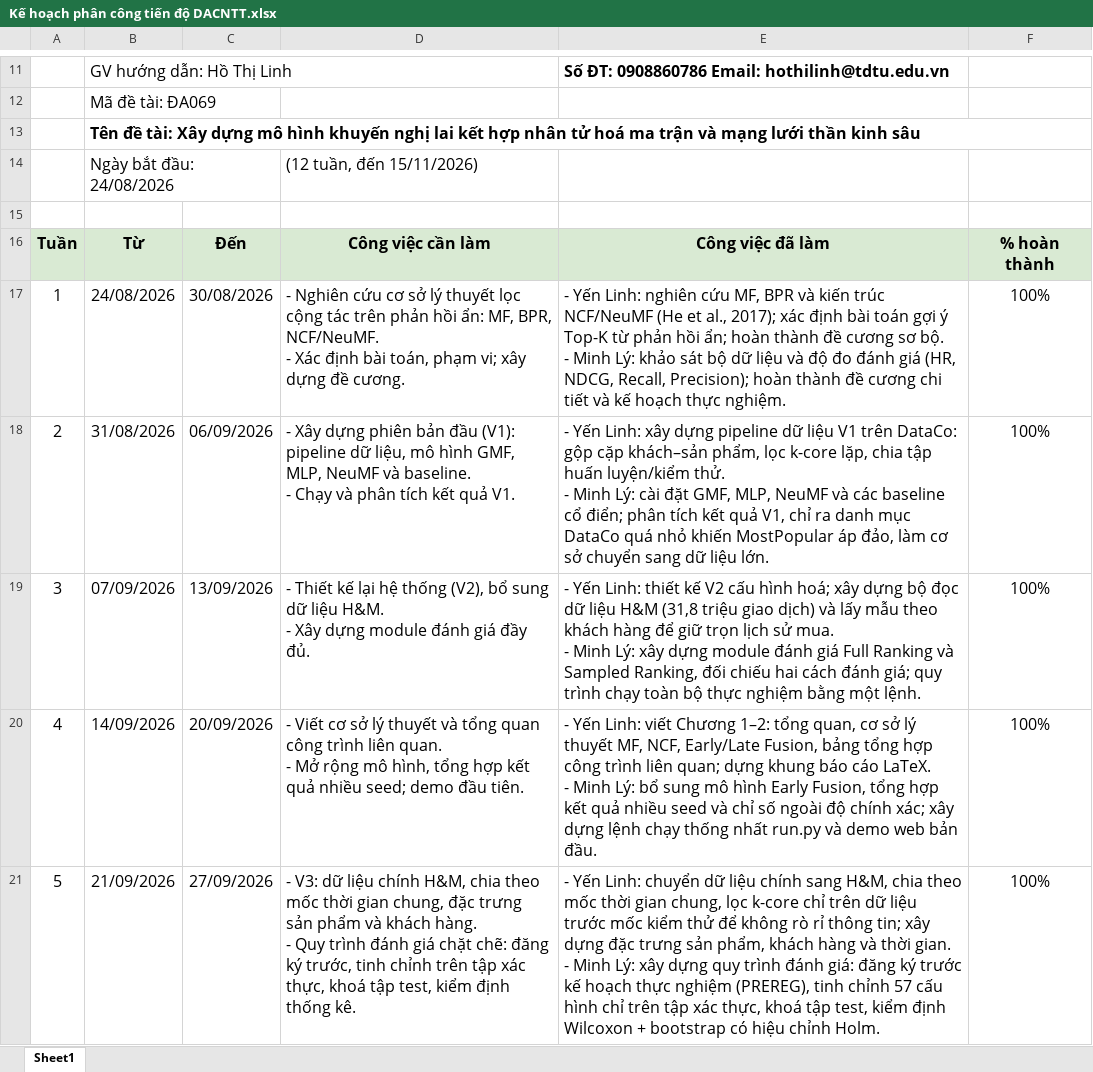
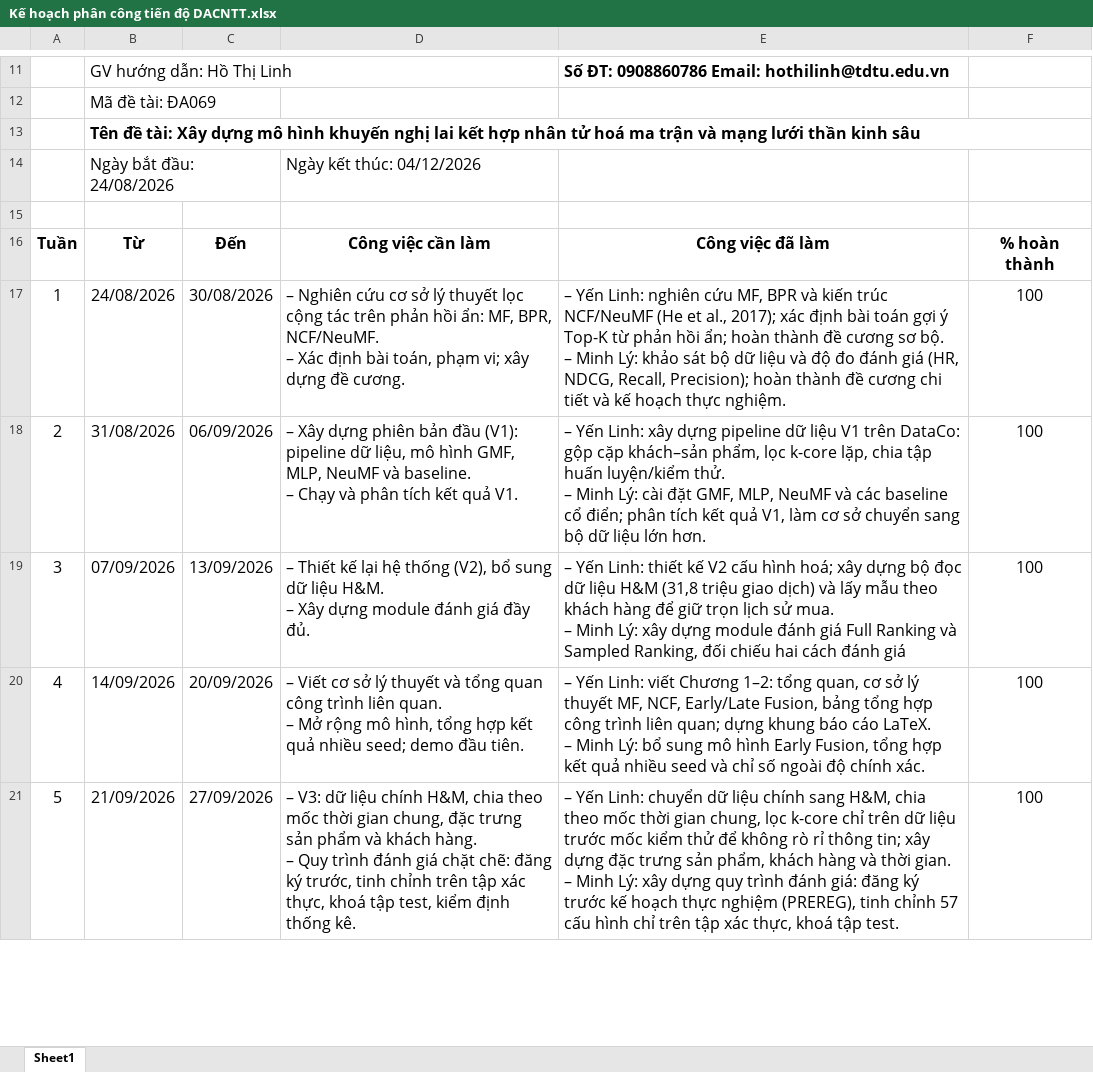
Before and after one commit to sulinh3625/DU-AN-CNTT, an Excel workbook: Kế hoạch phân công tiến độ DACNTT.xlsx, sheet Sheet1, drawn as a sheet; only a part is shown, gaps mark what is left out; values as stored, in another font and other column widths than the file's, no borders; ↵ is a line break in a cell; the diff covers the shown part only; the diff names each change by its address in the sheet, - before the commit and + after, or states it on an @@ line.

Commit message:
chỉnh báo cáo tiến độ

```diff
--- a/Kế hoạch phân công tiến độ DACNTT.xlsx (sheet Sheet1)
+++ b/Kế hoạch phân công tiến độ DACNTT.xlsx (sheet Sheet1)
-D14: (12 tuần, đến 15/11/2026)
+D14: Ngày kết thúc: 04/12/2026
-A16:F16 fill: #D9EAD3
+A16:F16 fill: none
-D17: - Nghiên cứu cơ sở lý thuyết lọc cộng tác trên phản hồi ẩn: MF, BPR, NCF/NeuMF. ↵ - Xác định…
+D17: – Nghiên cứu cơ sở lý thuyết lọc cộng tác trên phản hồi ẩn: MF, BPR, NCF/NeuMF. ↵ – Xác định…
-E17: - Yến Linh: nghiên cứu MF, BPR và kiến trúc NCF/NeuMF (He et al., 2017); xác định bài toán gợi ý Top-K từ phản hồi ẩn; hoàn thành đề cương sơ bộ. ↵ - Minh Lý:…
+E17: – Yến Linh: nghiên cứu MF, BPR và kiến trúc NCF/NeuMF (He et al., 2017); xác định bài toán gợi ý Top-K từ phản hồi ẩn; hoàn thành đề cương sơ bộ. ↵ – Minh Lý:…
-F17:F21: 100%
+F17:F21: 100
-D18: - Xây dựng phiên bản đầu (V1): pipeline dữ liệu, mô hình GMF, MLP, NeuMF và baseline. ↵ - Chạy và…
+D18: – Xây dựng phiên bản đầu (V1): pipeline dữ liệu, mô hình GMF, MLP, NeuMF và baseline. ↵ – Chạy và…
-E18: - Yến Linh: xây dựng pipeline dữ liệu V1 trên DataCo: gộp cặp khách–sản phẩm, lọc k-core lặp, chia tập huấn luyện/kiểm thử. ↵ - Minh Lý: cài đặt GMF, MLP, NeuMF và các baseline cổ điển; phân tích kết quả V1, chỉ ra danh mục DataCo quá nhỏ khiến MostPopular áp đảo, làm cơ sở chuyển sang dữ liệu lớn.
+E18: – Yến Linh: xây dựng pipeline dữ liệu V1 trên DataCo: gộp cặp khách–sản phẩm, lọc k-core lặp, chia tập huấn luyện/kiểm thử. ↵ – Minh Lý: cài đặt GMF, MLP, NeuMF và các baseline cổ điển; phân tích kết quả V1, làm cơ sở chuyển sang bộ dữ liệu lớn hơn.
-D19: - Thiết kế lại hệ thống (V2), bổ sung dữ liệu H&M. ↵ - Xây dựng…
+D19: – Thiết kế lại hệ thống (V2), bổ sung dữ liệu H&M. ↵ – Xây dựng…
-E19: - Yến Linh: thiết kế V2 cấu hình hoá; xây dựng bộ đọc dữ liệu H&M (31,8 triệu giao dịch) và lấy mẫu theo khách hàng để giữ trọn lịch sử mua. ↵ - Minh Lý: xây dựng module đánh giá Full Ranking và Sampled Ranking, đối chiếu hai cách đánh giá; quy trình chạy toàn bộ thực nghiệm bằng một lệnh.
+E19: – Yến Linh: thiết kế V2 cấu hình hoá; xây dựng bộ đọc dữ liệu H&M (31,8 triệu giao dịch) và lấy mẫu theo khách hàng để giữ trọn lịch sử mua. ↵ – Minh Lý: xây dựng module đánh giá Full Ranking và Sampled Ranking, đối chiếu hai cách đánh giá
-D20: - Viết cơ sở lý thuyết và tổng quan công trình liên quan. ↵ - Mở rộng…
+D20: – Viết cơ sở lý thuyết và tổng quan công trình liên quan. ↵ – Mở rộng…
-E20: - Yến Linh: viết Chương 1–2: tổng quan, cơ sở lý thuyết MF, NCF, Early/Late Fusion, bảng tổng hợp công trình liên quan; dựng khung báo cáo LaTeX. ↵ - Minh Lý: bổ sung mô hình Early Fusion, tổng hợp kết quả nhiều seed và chỉ số ngoài độ chính xác; xây dựng lệnh chạy thống nhất run.py và demo web bản đầu.
+E20: – Yến Linh: viết Chương 1–2: tổng quan, cơ sở lý thuyết MF, NCF, Early/Late Fusion, bảng tổng hợp công trình liên quan; dựng khung báo cáo LaTeX. ↵ – Minh Lý: bổ sung mô hình Early Fusion, tổng hợp kết quả nhiều seed và chỉ số ngoài độ chính xác.
-D21: - V3: dữ liệu chính H&M, chia theo mốc thời gian chung, đặc trưng sản phẩm và khách hàng. ↵ - Quy trình…
+D21: – V3: dữ liệu chính H&M, chia theo mốc thời gian chung, đặc trưng sản phẩm và khách hàng. ↵ – Quy trình…
-E21: - Yến Linh: chuyển dữ liệu chính sang H&M, chia theo mốc thời gian chung, lọc k-core chỉ trên dữ liệu trước mốc kiểm thử để không rò rỉ thông tin; xây dựng đặc trưng sản phẩm, khách hàng và thời gian. ↵ - Minh Lý: xây dựng quy trình đánh giá: đăng ký trước kế hoạch thực nghiệm (PREREG), tinh chỉnh 57 cấu hình chỉ trên tập xác thực, khoá tập test, kiểm định Wilcoxon + bootstrap có hiệu chỉnh Holm.
+E21: – Yến Linh: chuyển dữ liệu chính sang H&M, chia theo mốc thời gian chung, lọc k-core chỉ trên dữ liệu trước mốc kiểm thử để không rò rỉ thông tin; xây dựng đặc trưng sản phẩm, khách hàng và thời gian. ↵ – Minh Lý: xây dựng quy trình đánh giá: đăng ký trước kế hoạch thực nghiệm (PREREG), tinh chỉnh 57 cấu hình chỉ trên tập xác thực, khoá tập test.
```
Also changed, not shown: 13 edited cells and cell formats elsewhere in this sheet, 1 other file.
